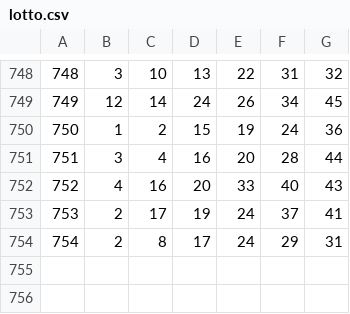
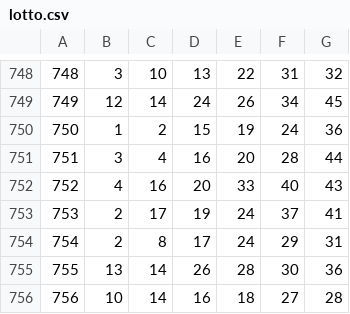
Before and after one commit to jaehyek/Dice45_6, a CSV file: lotto.csv, drawn as a sheet; only a part is shown, gaps mark what is left out.

```diff
--- a/lotto.csv
+++ b/lotto.csv
@@ -754 +754,3 @@
 754,2,8,17,24,29,31
+755,13,14,26,28,30,36
+756,10,14,16,18,27,28
```
Also changed, not shown: 1 other file.
